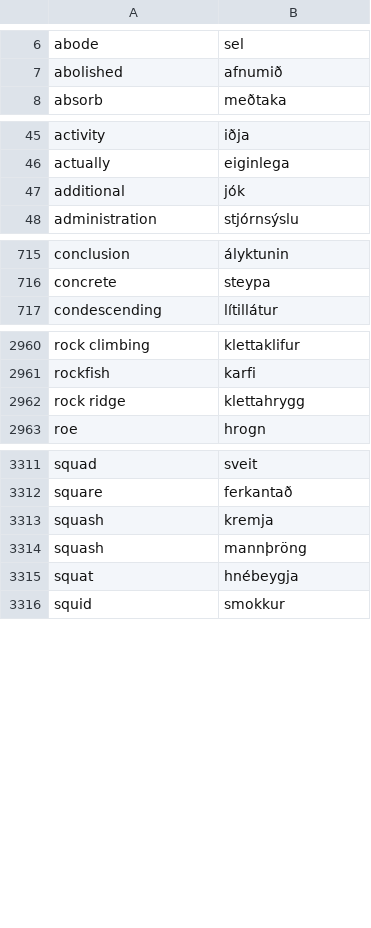
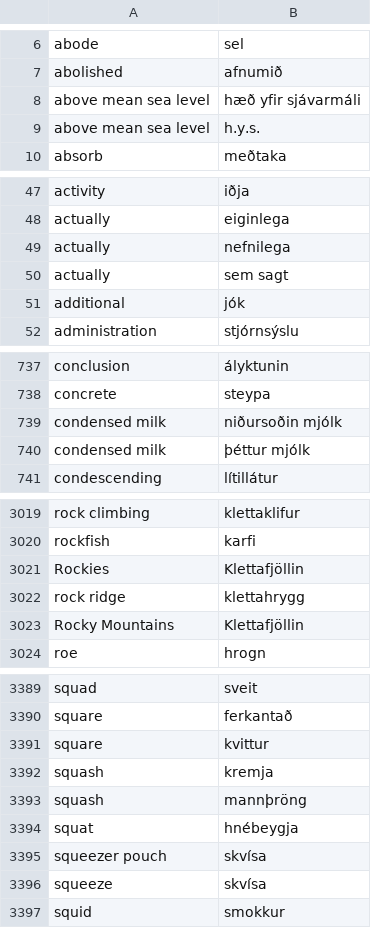
Before and after one commit to judyfong/dictionary, a CSV file: general-semi-auto.csv, drawn as a sheet; only a part is shown, gaps mark what is left out; the diff covers the shown part only.

```diff
--- a/general-semi-auto.csv
+++ b/general-semi-auto.csv
@@ -7,2 +7,4 @@ abode,sel
 abolished,afnumið
+above mean sea level,hæð yfir sjávarmáli
+above mean sea level,h.y.s.
 absorb,meðtaka
@@ -46,2 +48,4 @@ activity,iðja
 actually,eiginlega
+actually,nefnilega
+actually,sem sagt
 additional,jók
@@ -716,2 +738,4 @@ conclusion,ályktunin
 concrete,steypa
+condensed milk,niðursoðin mjólk
+condensed milk,þéttur mjólk
 condescending,lítillátur
@@ -2961,3 +3020,5 @@ rock climbing,klettaklifur
 rockfish,karfi
+Rockies,Klettafjöllin
 rock ridge,klettahrygg
+Rocky Mountains,Klettafjöllin
 roe,hrogn
@@ -3312,2 +3390,3 @@ squad,sveit
 square,ferkantað
+square,kvittur
 squash,kremja
@@ -3315,2 +3394,4 @@ squash,mannþröng
 squat,hnébeygja
+squeezer pouch,skvísa
+squeeze,skvísa
 squid,smokkur
```
Also changed, not shown: 79 added rows elsewhere in this file.
